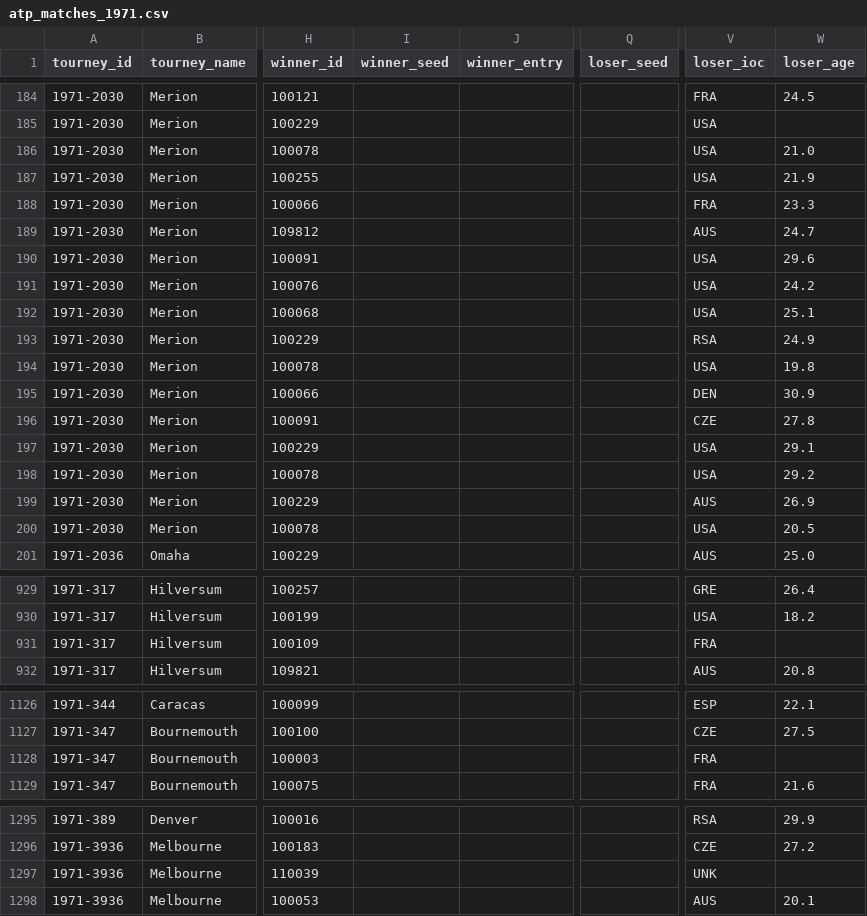
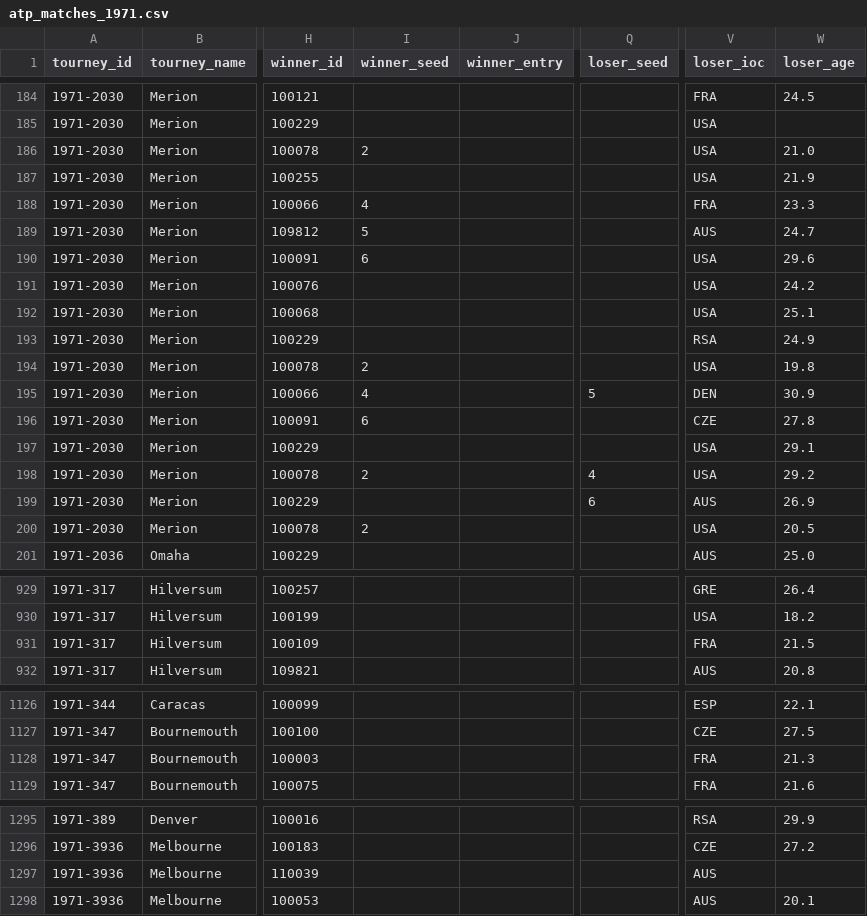
Before and after one commit to JeffSackmann/tennis_atp, a CSV file: atp_matches_1971.csv, drawn as a sheet; only a part is shown, gaps mark what is left out; the diff covers the shown part only; the diff names each change by its address in the sheet, - before the commit and + after, or states it on an @@ line.

Commit message:
1971 merion fixes
add seeds, mixxing fitzgibbon-barthes score, one tiebreak score

```diff
--- a/atp_matches_1971.csv
+++ b/atp_matches_1971.csv
-I186 (winner_seed): (empty)
+I186 (winner_seed): 2
-I188 (winner_seed): (empty)
+I188 (winner_seed): 4
-I189 (winner_seed): (empty)
+I189 (winner_seed): 5
-I190 (winner_seed): (empty)
+I190 (winner_seed): 6
-I194 (winner_seed): (empty)
+I194 (winner_seed): 2
-I195 (winner_seed): (empty)
+I195 (winner_seed): 4
-Q195 (loser_seed): (empty)
+Q195 (loser_seed): 5
-I196 (winner_seed): (empty)
+I196 (winner_seed): 6
-I198 (winner_seed): (empty)
+I198 (winner_seed): 2
-Q198 (loser_seed): (empty)
+Q198 (loser_seed): 4
-Q199 (loser_seed): (empty)
+Q199 (loser_seed): 6
-I200 (winner_seed): (empty)
+I200 (winner_seed): 2
-W931 (loser_age): (empty)
+W931 (loser_age): 21.5
-W1128 (loser_age): (empty)
+W1128 (loser_age): 21.3
-V1297 (loser_ioc): UNK
+V1297 (loser_ioc): AUS
```
Also changed, not shown: 24 edited cells elsewhere in this file.
